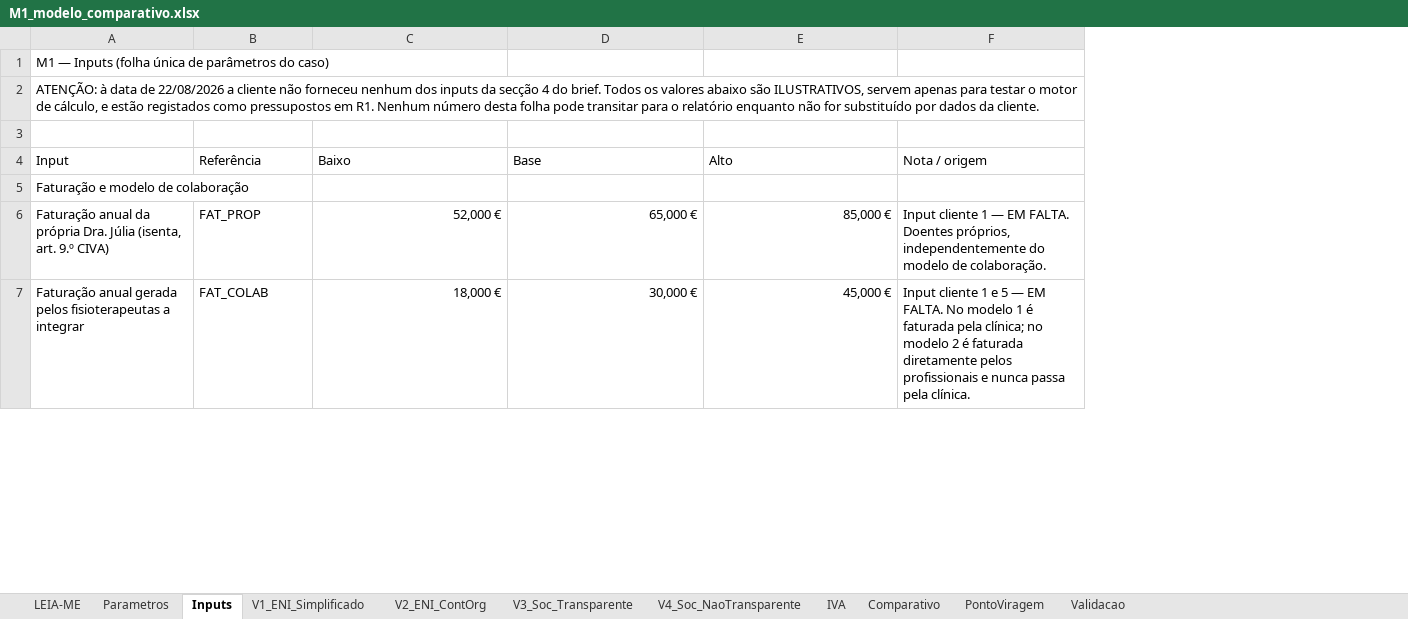
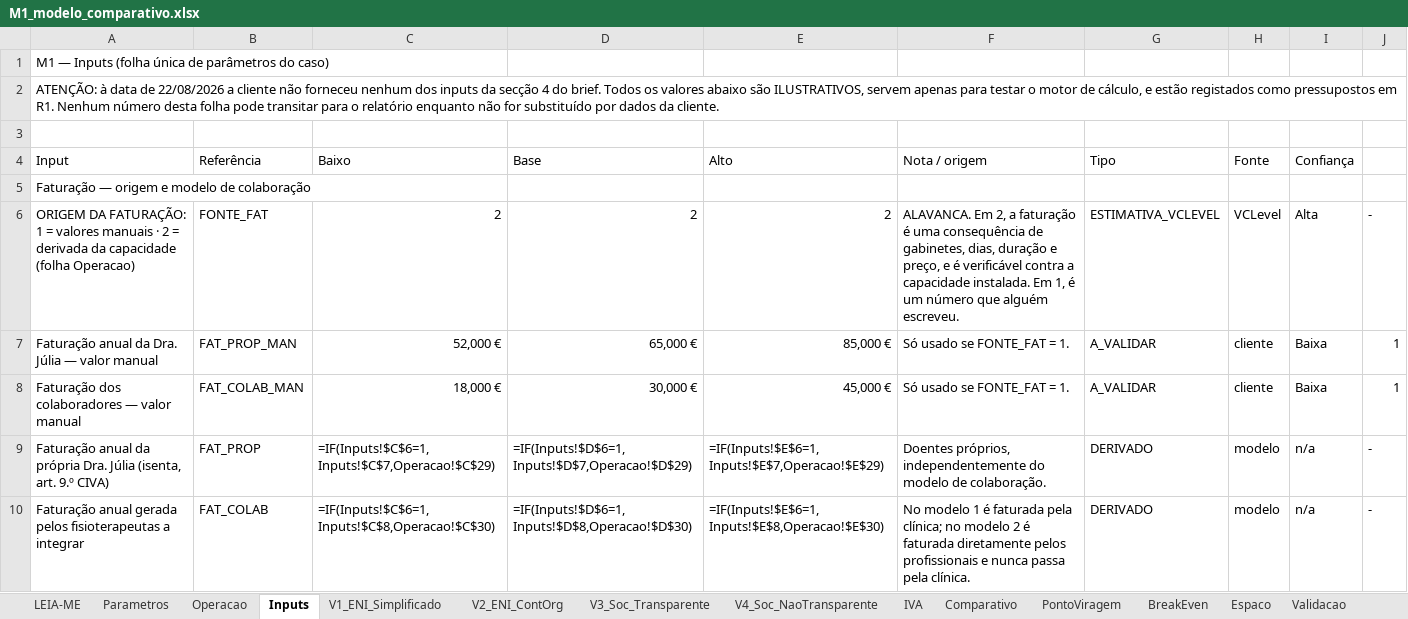
Before and after one commit to Bino160/Generate-, an Excel workbook: 01-modelo/M1_modelo_comparativo.xlsx, sheet Inputs, drawn as a sheet; only a part is shown; values as stored, in another font and other column widths than the file's, no cell formats; formulas without a stored value are shown as written; addresses are those after the commit; the diff covers the shown part only; the diff names each change by its address in the sheet, - before the commit and + after, or states it on an @@ line.

```diff
--- a/01-modelo/M1_modelo_comparativo.xlsx (sheet Inputs)
+++ b/01-modelo/M1_modelo_comparativo.xlsx (sheet Inputs)
+sheet tab: Operacao
+sheet tab: BreakEven
+sheet tab: Espaco
+column G (Tipo), rows 9-10: DERIVADO | DERIVADO
+column H (Fonte), rows 9-10: modelo | modelo
+column I (Confiança), rows 9-10: n/a | n/a
+column J, rows 9-10: - | -
-A5 (Input): Faturação e modelo de colaboração
+A5 (Input): Faturação — origem e modelo de colaboração
+row 6: ORIGEM DA FATURAÇÃO: 1 = valores manuais · 2 = derivada da capacidade (folha Operacao) | FONTE_FAT | 2 | 2 | 2 | ALAVANCA. Em 2, a faturação é uma consequência de gabinetes, dias, duração e preço, e é verificável contra a capacidade instalada. Em 1, é um número que alguém escreveu. | ESTIMATIVA_VCLEVEL | VCLevel | Alta | -
+row 7: Faturação anual da Dra. Júlia — valor manual | FAT_PROP_MAN | 52,000 € | 65,000 € | 85,000 € | Só usado se FONTE_FAT = 1. | A_VALIDAR | cliente | Baixa | 1
+row 8: Faturação dos colaboradores — valor manual | FAT_COLAB_MAN | 18,000 € | 30,000 € | 45,000 € | Só usado se FONTE_FAT = 1. | A_VALIDAR | cliente | Baixa | 1
-C9 (Baixo): 52,000 €
+C9 (Baixo): =IF(Inputs!$C$6=1,Inputs!$C$7,Operacao!$C$29)
-D9 (Base): 65,000 €
+D9 (Base): =IF(Inputs!$D$6=1,Inputs!$D$7,Operacao!$D$29)
-E9 (Alto): 85,000 €
+E9 (Alto): =IF(Inputs!$E$6=1,Inputs!$E$7,Operacao!$E$29)
-F9 (Nota / origem): Input cliente 1 — EM FALTA. Doentes próprios,…
+F9 (Nota / origem): Doentes próprios,…
-C10 (Baixo): 18,000 €
+C10 (Baixo): =IF(Inputs!$C$6=1,Inputs!$C$8,Operacao!$C$30)
-D10 (Base): 30,000 €
+D10 (Base): =IF(Inputs!$D$6=1,Inputs!$D$8,Operacao!$D$30)
-E10 (Alto): 45,000 €
+E10 (Alto): =IF(Inputs!$E$6=1,Inputs!$E$8,Operacao!$E$30)
-F10 (Nota / origem): Input cliente 1 e 5 — EM FALTA. No modelo…
+F10 (Nota / origem): No modelo…
```
Also changed, not shown: 3 added rows, 1 removed row and 40 edited cells elsewhere in this sheet, sheet V4_Soc_NaoTransparente, sheet V3_Soc_Transparente, sheet V1_ENI_Simplificado, sheet PontoViragem, sheet V2_ENI_ContOrg, sheet IVA, 3 more sheets, other sheet tabs, cell formats, charts or pictures, 6 other files.
